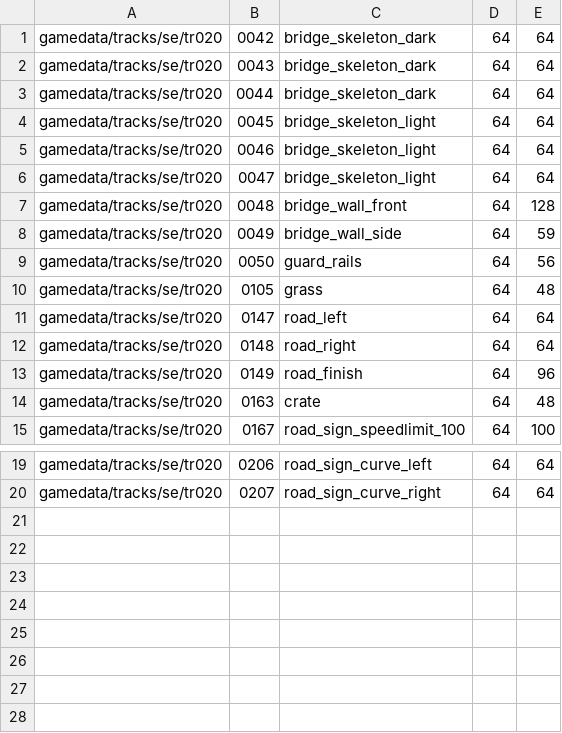
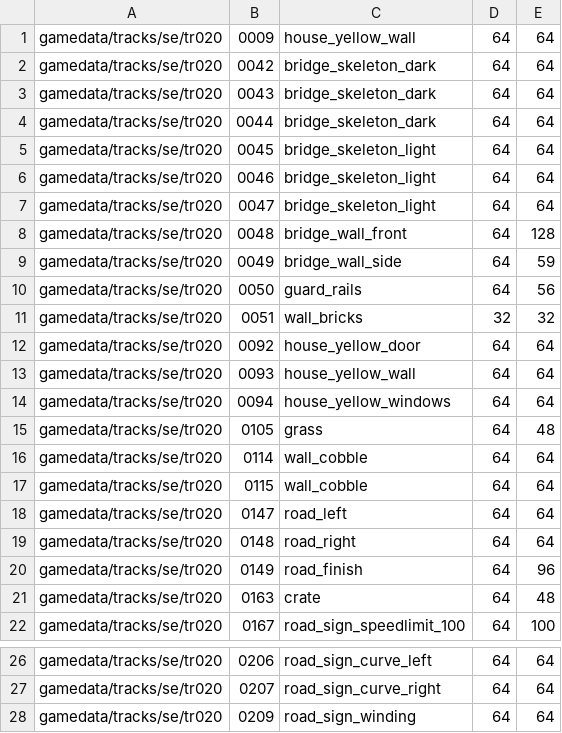
Before and after one commit to hmlendea/nfs2re, a CSV file: src/qfs_textures_index.csv, drawn as a sheet; only a part is shown, gaps mark what is left out; the diff names each change by its address in the sheet, - before the commit and + after, or states it on an @@ line.

Commit message:
Custom names and sizes for some textures

```diff
--- a/src/qfs_textures_index.csv
+++ b/src/qfs_textures_index.csv
+row 1: gamedata/tracks/se/tr020 | 0009 | house_yellow_wall | 64 | 64
+row 11: gamedata/tracks/se/tr020 | 0051 | wall_bricks | 32 | 32
+row 12: gamedata/tracks/se/tr020 | 0092 | house_yellow_door | 64 | 64
+row 13: gamedata/tracks/se/tr020 | 0093 | house_yellow_wall | 64 | 64
+row 14: gamedata/tracks/se/tr020 | 0094 | house_yellow_windows | 64 | 64
+row 16: gamedata/tracks/se/tr020 | 0114 | wall_cobble | 64 | 64
+row 17: gamedata/tracks/se/tr020 | 0115 | wall_cobble | 64 | 64
+row 28: gamedata/tracks/se/tr020 | 0209 | road_sign_winding | 64 | 64
```
Also changed, not shown: 16 other files.
